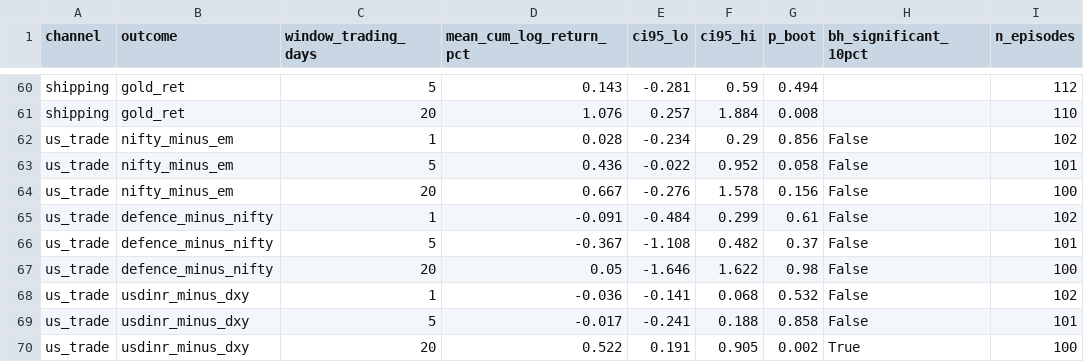
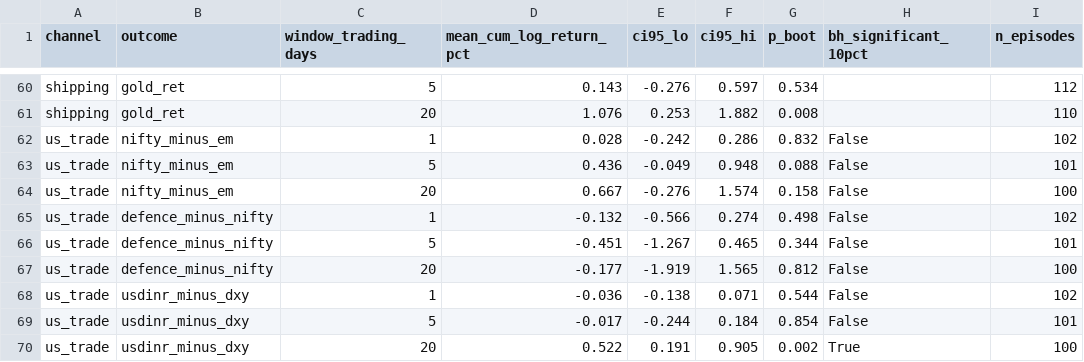
Before and after one commit to PlausibleDissent9/india-geopolitical-risk-monitor, a CSV file: docs/data/event_study.csv, drawn as a sheet; only a part is shown, gaps mark what is left out; the diff covers the shown part only; the diff names each change by its address in the sheet, - before the commit and + after, or states it on an @@ line.

```diff
--- a/docs/data/event_study.csv
+++ b/docs/data/event_study.csv
-E60 (ci95_lo): -0.281
+E60 (ci95_lo): -0.276
-F60 (ci95_hi): 0.59
+F60 (ci95_hi): 0.597
-G60 (p_boot): 0.494
+G60 (p_boot): 0.534
-E61 (ci95_lo): 0.257
+E61 (ci95_lo): 0.253
-F61 (ci95_hi): 1.884
+F61 (ci95_hi): 1.882
-E62 (ci95_lo): -0.234
+E62 (ci95_lo): -0.242
-F62 (ci95_hi): 0.29
+F62 (ci95_hi): 0.286
-G62 (p_boot): 0.856
+G62 (p_boot): 0.832
-E63 (ci95_lo): -0.022
+E63 (ci95_lo): -0.049
-F63 (ci95_hi): 0.952
+F63 (ci95_hi): 0.948
-G63 (p_boot): 0.058
+G63 (p_boot): 0.088
-F64 (ci95_hi): 1.578
+F64 (ci95_hi): 1.574
-G64 (p_boot): 0.156
+G64 (p_boot): 0.158
-D65 (mean_cum_log_return_pct): -0.091
+D65 (mean_cum_log_return_pct): -0.132
-E65 (ci95_lo): -0.484
+E65 (ci95_lo): -0.566
-F65 (ci95_hi): 0.299
+F65 (ci95_hi): 0.274
-G65 (p_boot): 0.61
+G65 (p_boot): 0.498
-D66 (mean_cum_log_return_pct): -0.367
+D66 (mean_cum_log_return_pct): -0.451
-E66 (ci95_lo): -1.108
+E66 (ci95_lo): -1.267
-F66 (ci95_hi): 0.482
+F66 (ci95_hi): 0.465
-G66 (p_boot): 0.37
+G66 (p_boot): 0.344
-D67 (mean_cum_log_return_pct): 0.05
+D67 (mean_cum_log_return_pct): -0.177
-E67 (ci95_lo): -1.646
+E67 (ci95_lo): -1.919
-F67 (ci95_hi): 1.622
+F67 (ci95_hi): 1.565
-G67 (p_boot): 0.98
+G67 (p_boot): 0.812
-E68 (ci95_lo): -0.141
+E68 (ci95_lo): -0.138
-F68 (ci95_hi): 0.068
+F68 (ci95_hi): 0.071
-G68 (p_boot): 0.532
+G68 (p_boot): 0.544
-E69 (ci95_lo): -0.241
+E69 (ci95_lo): -0.244
-F69 (ci95_hi): 0.188
+F69 (ci95_hi): 0.184
-G69 (p_boot): 0.858
+G69 (p_boot): 0.854
```
Also changed, not shown: 101 edited cells elsewhere in this file, 2 other files.
